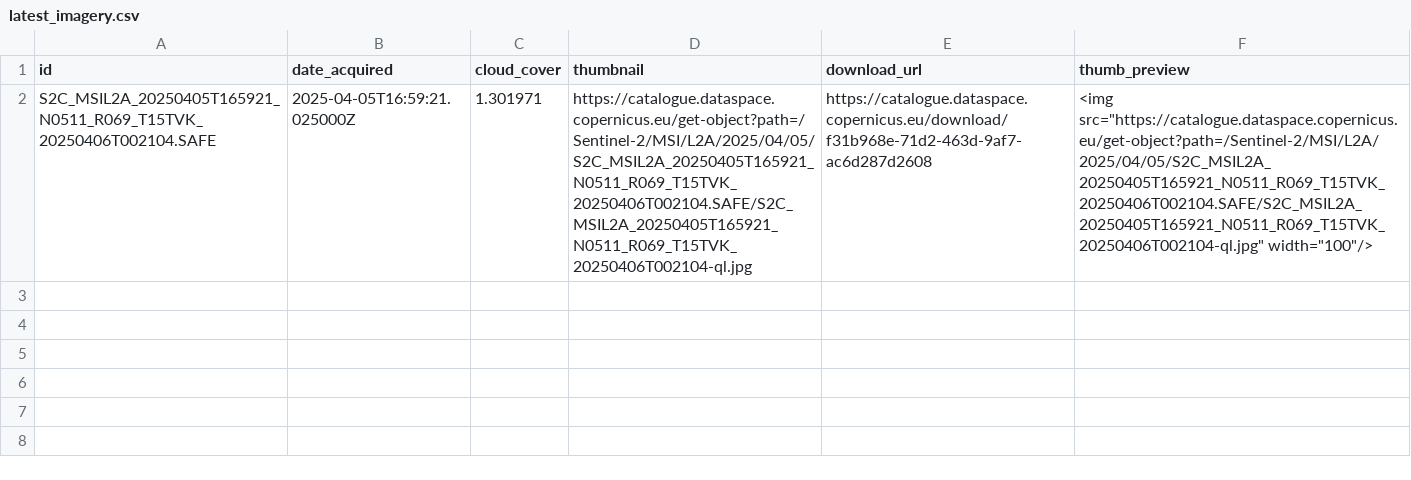
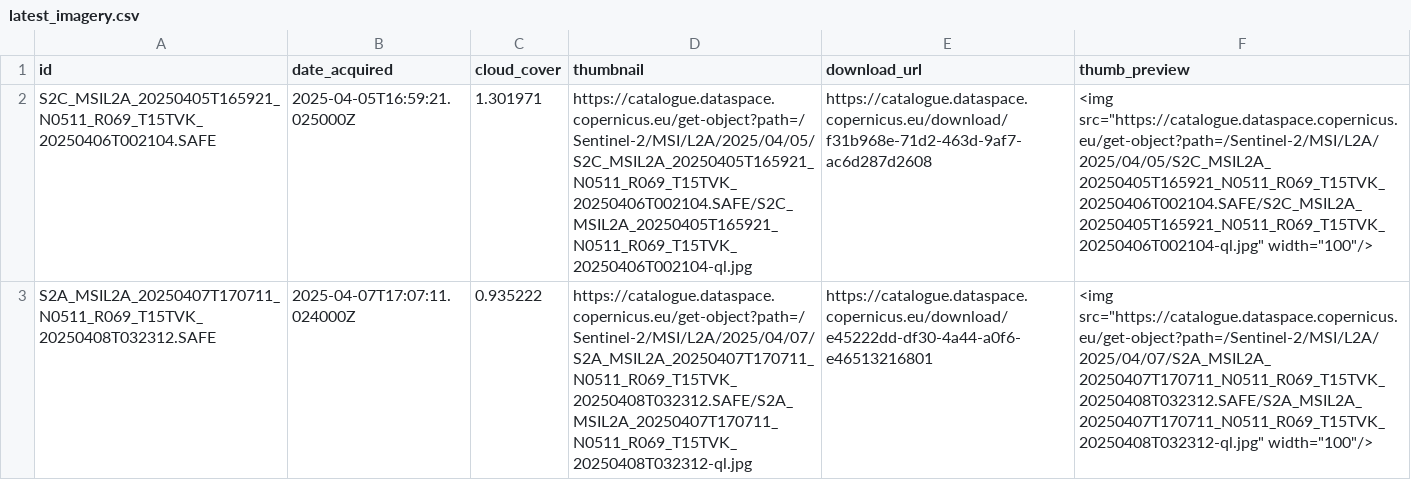
Before and after one commit to sadbumblebee/nicar25_sentinel2_checker, a CSV file: latest_imagery.csv, drawn as a sheet; the diff names each change by its address in the sheet, - before the commit and + after, or states it on an @@ line.

```diff
--- a/latest_imagery.csv
+++ b/latest_imagery.csv
+row 3: S2A_MSIL2A_20250407T170711_N0511_R069_T15TVK_20250408T032312.SAFE | 2025-04-07T17:07:11.024000Z | 0.935222 | https://catalogue.dataspace.copernicus.eu/get-object?path=/Sentinel-2/MSI/L2A/2025/04/07/S2A_MSIL2A_20250407T170711_N0511_R069_T15TVK_20250408T032312.SAFE/S2A_MSIL2A_20250407T170711_N0511_R069_T15TVK_20250408T032312-ql.jpg | https://catalogue.dataspace.copernicus.eu/download/e45222dd-df30-4a44-a0f6-e46513216801 | <img src="https://catalogue.dataspace.copernicus.eu/get-object?path=/Sentinel-2/MSI/L2A/2025/04/07/S2A_MSIL2A_20250407T170711_N0511_R069_T15TVK_20250408T032312.SAFE/S2A_MSIL2A_20250407T170711_N0511_R069_T15TVK_20250408T032312-ql.jpg" width="100"/>
```
